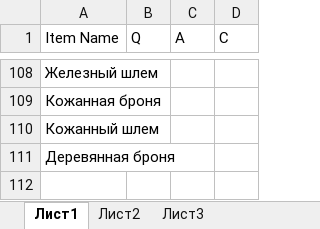
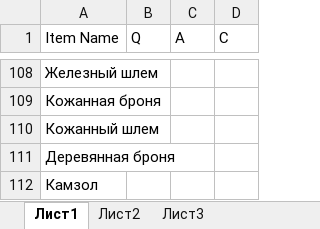
Before and after one commit to Kira228322/Merchant, an Excel workbook: Assets/Economy/Лист Microsoft Excel.xlsx, sheet Лист1, drawn as a sheet; only a part is shown, gaps mark what is left out; values as stored, in another font and other column widths than the file's, no borders; the diff names each change by its address in the sheet, - before the commit and + after, or states it on an @@ line.

Commit message:
Добавлен Cumзол. Еще раз извиняюсь за недоразумение

```diff
--- a/Assets/Economy/Лист Microsoft Excel.xlsx (sheet Лист1)
+++ b/Assets/Economy/Лист Microsoft Excel.xlsx (sheet Лист1)
+row 112: Камзол
```
